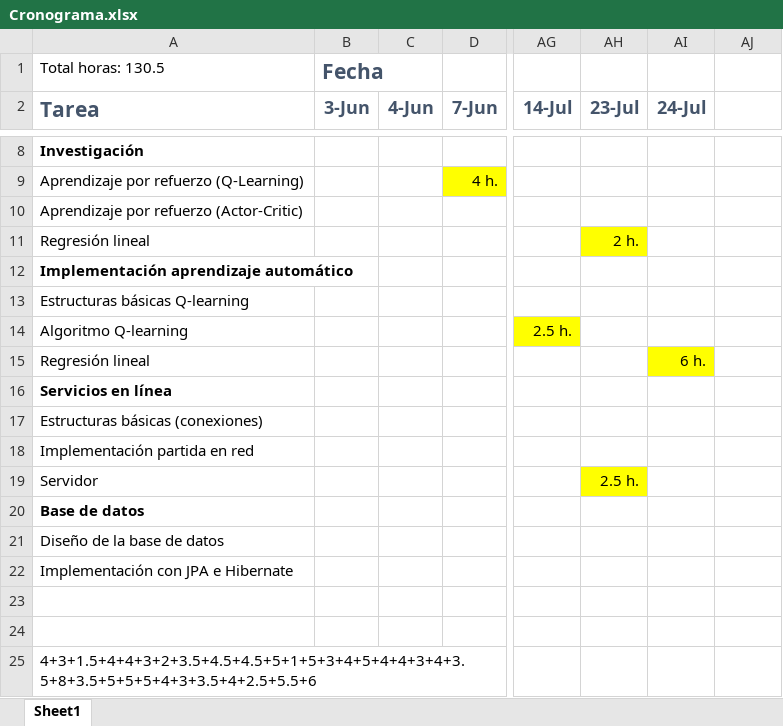
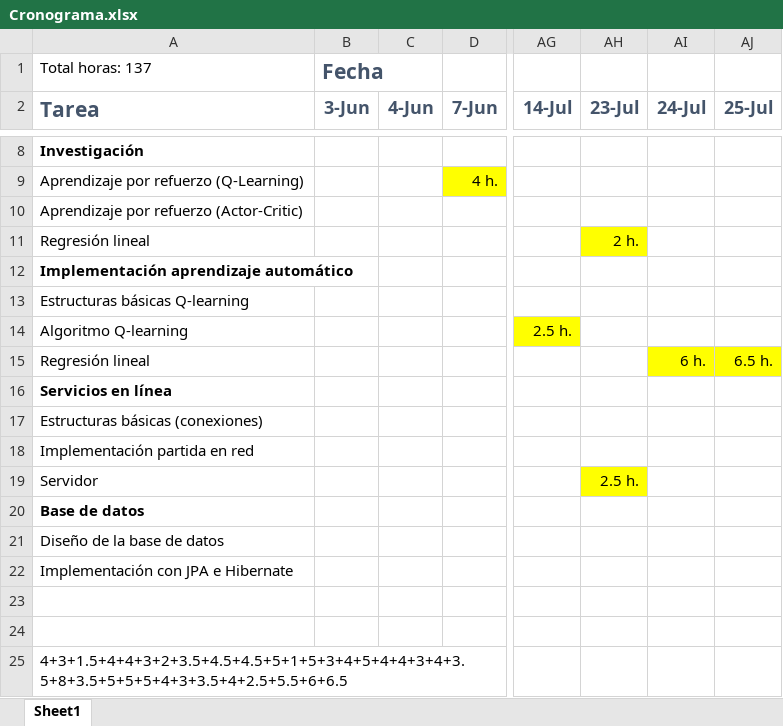
Before and after one commit to karny1998/TFG-Fatal-Fury-2-Online, an Excel workbook: Cronograma.xlsx, sheet Sheet1, drawn as a sheet; only a part is shown, gaps mark what is left out; values as stored, in another font and other column widths than the file's, no borders; the diff names each change by its address in the sheet, - before the commit and + after, or states it on an @@ line.

```diff
--- a/Cronograma.xlsx (sheet Sheet1)
+++ b/Cronograma.xlsx (sheet Sheet1)
-A1 (Tarea): Total horas: 130.5
+A1 (Tarea): Total horas: 137
-AJ2: (empty)
+AJ2: 25-Jul
-AJ15 (25-Jul): (empty)
+AJ15 (25-Jul): 6.5 h.
-AJ15 fill: none
+AJ15 fill: #FFFF00
-A25 (Tarea): 4+3+1.5+4+4+3+2+3.5+4.5+4.5+5+1+5+3+4+5+4+4+3+4+3.5+8+3.5+5+5+5+4+3+3.5+4+2.5+5.5+6
+A25 (Tarea): 4+3+1.5+4+4+3+2+3.5+4.5+4.5+5+1+5+3+4+5+4+4+3+4+3.5+8+3.5+5+5+5+4+3+3.5+4+2.5+5.5+6+6.5
```
Also changed, not shown: 1 other file.
